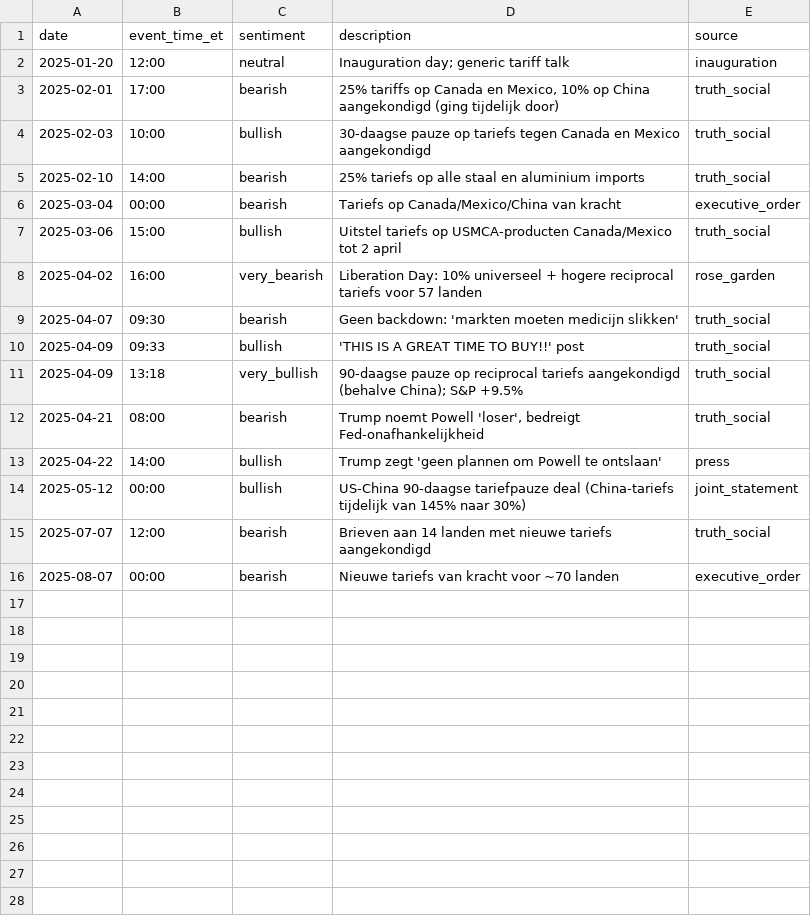
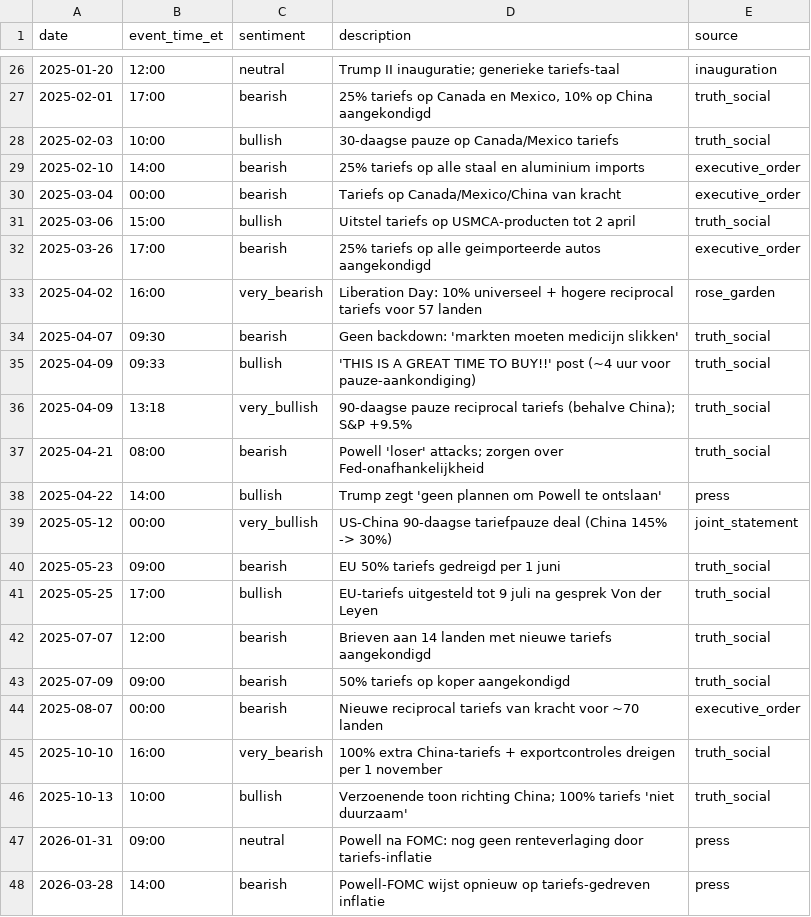
Before and after one commit to AVUTEC/TESTER-WebApp, a CSV file: trump_events.csv, drawn as a sheet; only a part is shown, gaps mark what is left out; the diff covers the shown part only.

```diff
--- a/trump_events.csv
+++ b/trump_events.csv
@@ -2,15 +26,23 @@ date,event_time_et,sentiment,description,source
-2025-01-20,12:00,neutral,"Inauguration day; generic tariff talk",inauguration
-2025-02-01,17:00,bearish,"25% tariffs op Canada en Mexico, 10% op China aangekondigd (ging tijdelijk door)",truth_social
-2025-02-03,10:00,bullish,"30-daagse pauze op tariefs tegen Canada en Mexico aangekondigd",truth_social
-2025-02-10,14:00,bearish,"25% tariefs op alle staal en aluminium imports",truth_social
+2025-01-20,12:00,neutral,"Trump II inauguratie; generieke tariefs-taal",inauguration
+2025-02-01,17:00,bearish,"25% tariefs op Canada en Mexico, 10% op China aangekondigd",truth_social
+2025-02-03,10:00,bullish,"30-daagse pauze op Canada/Mexico tariefs",truth_social
+2025-02-10,14:00,bearish,"25% tariefs op alle staal en aluminium imports",executive_order
 2025-03-04,00:00,bearish,"Tariefs op Canada/Mexico/China van kracht",executive_order
-2025-03-06,15:00,bullish,"Uitstel tariefs op USMCA-producten Canada/Mexico tot 2 april",truth_social
+2025-03-06,15:00,bullish,"Uitstel tariefs op USMCA-producten tot 2 april",truth_social
+2025-03-26,17:00,bearish,"25% tariefs op alle geimporteerde autos aangekondigd",executive_order
 2025-04-02,16:00,very_bearish,"Liberation Day: 10% universeel + hogere reciprocal tariefs voor 57 landen",rose_garden
 2025-04-07,09:30,bearish,"Geen backdown: 'markten moeten medicijn slikken'",truth_social
-2025-04-09,09:33,bullish,"'THIS IS A GREAT TIME TO BUY!!' post",truth_social
-2025-04-09,13:18,very_bullish,"90-daagse pauze op reciprocal tariefs aangekondigd (behalve China); S&P +9.5%",truth_social
-2025-04-21,08:00,bearish,"Trump noemt Powell 'loser', bedreigt Fed-onafhankelijkheid",truth_social
+2025-04-09,09:33,bullish,"'THIS IS A GREAT TIME TO BUY!!' post (~4 uur voor pauze-aankondiging)",truth_social
+2025-04-09,13:18,very_bullish,"90-daagse pauze reciprocal tariefs (behalve China); S&P +9.5%",truth_social
+2025-04-21,08:00,bearish,"Powell 'loser' attacks; zorgen over Fed-onafhankelijkheid",truth_social
 2025-04-22,14:00,bullish,"Trump zegt 'geen plannen om Powell te ontslaan'",press
-2025-05-12,00:00,bullish,"US-China 90-daagse tariefpauze deal (China-tariefs tijdelijk van 145% naar 30%)",joint_statement
+2025-05-12,00:00,very_bullish,"US-China 90-daagse tariefpauze deal (China 145% -> 30%)",joint_statement
+2025-05-23,09:00,bearish,"EU 50% tariefs gedreigd per 1 juni",truth_social
+2025-05-25,17:00,bullish,"EU-tariefs uitgesteld tot 9 juli na gesprek Von der Leyen",truth_social
 2025-07-07,12:00,bearish,"Brieven aan 14 landen met nieuwe tariefs aangekondigd",truth_social
-2025-08-07,00:00,bearish,"Nieuwe tariefs van kracht voor ~70 landen",executive_order
+2025-07-09,09:00,bearish,"50% tariefs op koper aangekondigd",truth_social
+2025-08-07,00:00,bearish,"Nieuwe reciprocal tariefs van kracht voor ~70 landen",executive_order
+2025-10-10,16:00,very_bearish,"100% extra China-tariefs + exportcontroles dreigen per 1 november",truth_social
+2025-10-13,10:00,bullish,"Verzoenende toon richting China; 100% tariefs 'niet duurzaam'",truth_social
+2026-01-31,09:00,neutral,"Powell na FOMC: nog geen renteverlaging door tariefs-inflatie",press
+2026-03-28,14:00,bearish,"Powell-FOMC wijst opnieuw op tariefs-gedreven inflatie",press
```
Also changed, not shown: 24 added rows elsewhere in this file, 1 other file.
